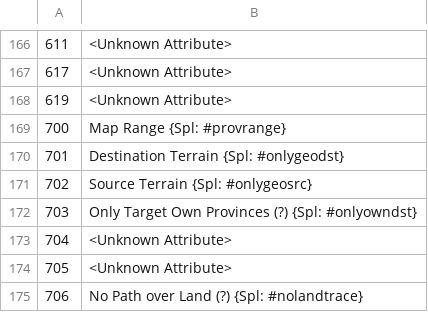
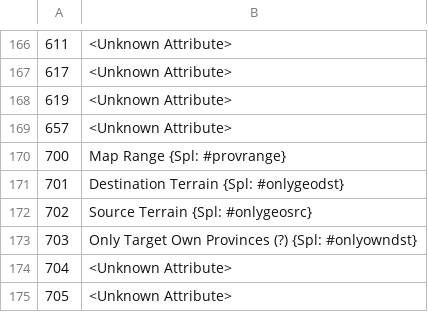
Before and after one commit to larzm42/dom5utils, a CSV file: attribute_keys.csv, drawn as a sheet; only a part is shown, gaps mark what is left out; the shorter side is filled out with more unchanged rows.

Commit message:
Add missing attribute.

```diff
--- a/attribute_keys.csv
+++ b/attribute_keys.csv
@@ -168,2 +168,3 @@
 619	<Unknown Attribute>
+657	<Unknown Attribute>
 700	Map Range {Spl: #provrange}
```
